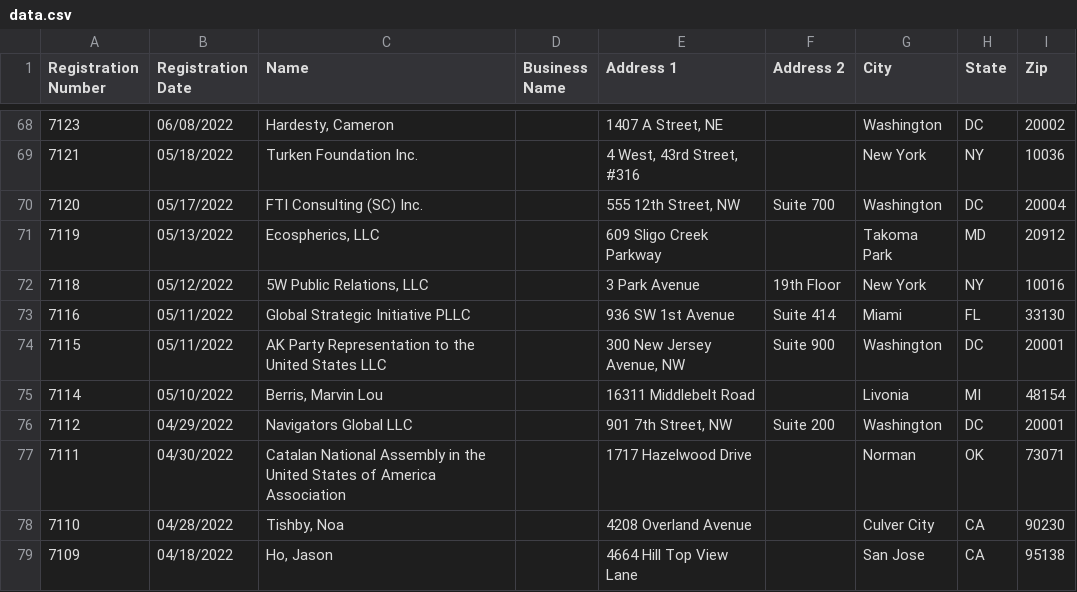
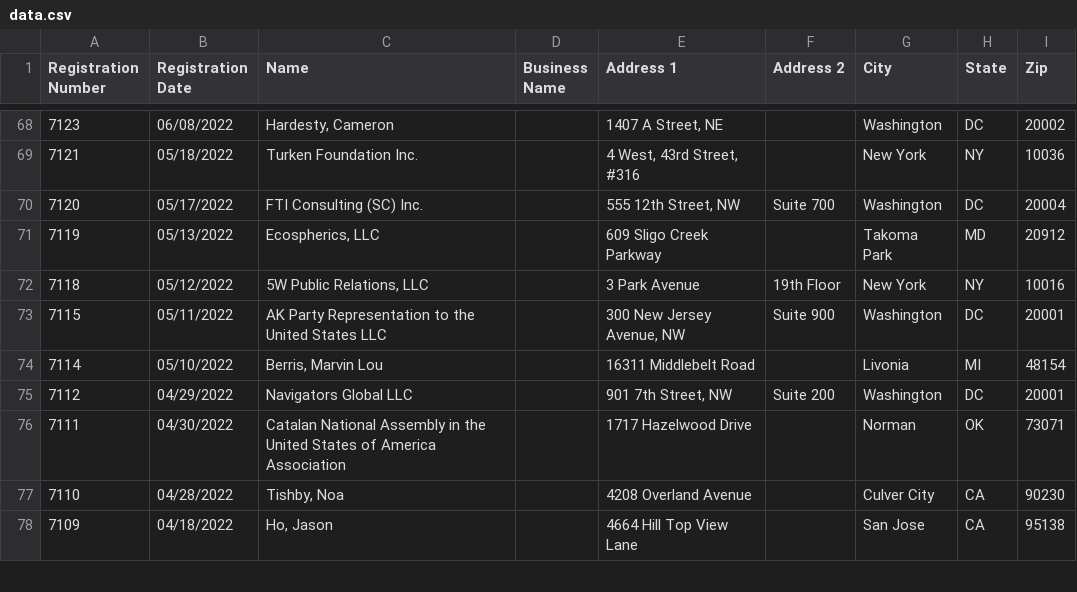
Before and after one commit to markschaver/FARA-Active, a CSV file: data.csv, drawn as a sheet; only a part is shown, gaps mark what is left out; the diff names each change by its address in the sheet, - before the commit and + after, or states it on an @@ line.

Commit message:
Flat: latest data (2023-01-06T08:24:24.014Z) {   "date": "2023-01-06T08:24:24.014Z",   "files": [     {       "name": "data.csv",       "deltaBytes": -112,       "source": "https://efile.fara.gov/api/v1/Registrants/csv/Active"     }   ] }

```diff
--- a/data.csv
+++ b/data.csv
-row 73: 7116 | 05/11/2022 | Global Strategic Initiative PLLC |  | 936 SW 1st Avenue | Suite 414 | Miami | FL | 33130
```
